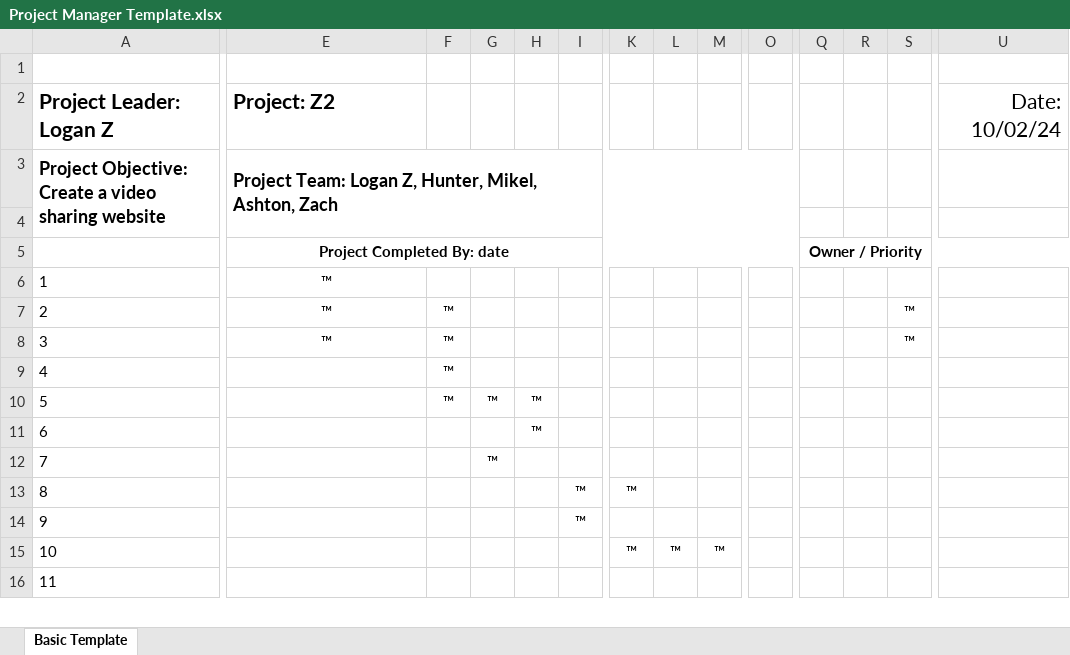
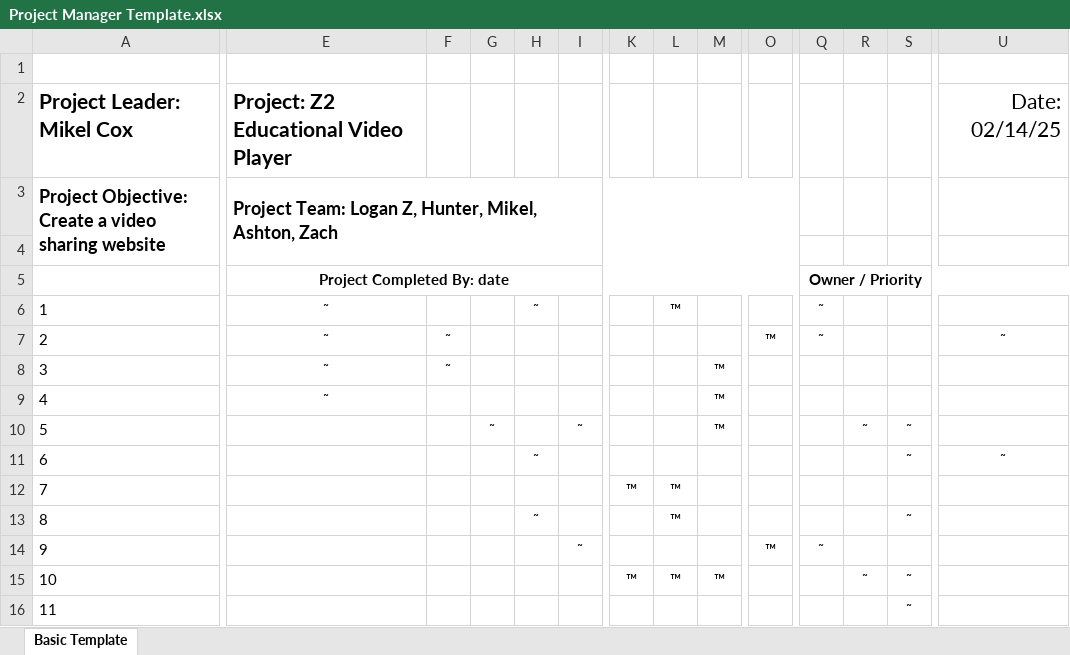
Before and after one commit to SmoCloud/video-player, an Excel workbook: data/docs/Project Manager Template.xlsx, sheet Basic Template, drawn as a sheet; only a part is shown, gaps mark what is left out; values as stored, in another font and other column widths than the file's, no borders; charts and pictures and conditional formats not drawn; removed rows and columns are numbered as before the commit, all else as after; rows hold the shown columns only; the diff covers the shown part only; the diff names each change by its address in the sheet, - before the commit and + after, or states it on an @@ line.

Commit message:
Updated README and Project Management tracking sheet.

```diff
--- a/data/docs/Project Manager Template.xlsx (sheet Basic Template)
+++ b/data/docs/Project Manager Template.xlsx (sheet Basic Template)
-row 2: Project Leader: Logan Z | Project: Z2 |  |  |  |  |  |  |  |  |  |  |  | Date: 10/02/24
+row 2: Project Leader: Mikel Cox | Project: Z2 Educational Video Player |  |  |  |  |  |  |  |  |  |  |  | Date: 02/14/25
-row 6: 1 | ™
-row 7: 2 | ™ | ™ |  |  |  |  |  |  |  |  |  | ™
+row 6: 1 | ˜ |  |  | ˜ |  |  | ™ |  |  | ˜
+row 7: 2 | ˜ | ˜ |  |  |  |  |  |  | ™ | ˜ |  |  | ˜
-E8: ™
+E8: ˜
-F8: ™
+F8: ˜
-M8:M9: (empty)
+M8:M9: ™
-S8: ™
+S8: (empty)
-E9: (empty)
+E9: ˜
-F9: ™
+F9: (empty)
-row 10: 5 |  | ™ | ™ | ™
+row 10: 5 |  |  | ˜ |  | ˜ |  |  | ™ |  |  | ˜ | ˜
-H11: ™
+H11: ˜
-S11: (empty)
+S11: ˜
-U11: (empty)
+U11: ˜
-G12: ™
+G12: (empty)
-K12: (empty)
+K12: ™
-L12:L13: (empty)
+L12:L13: ™
-H13: (empty)
+H13: ˜
-I13: ™
+I13: (empty)
-K13: ™
+K13: (empty)
-S13: (empty)
+S13: ˜
-I14: ™
+I14: ˜
-O14: (empty)
+O14: ™
-Q14: (empty)
+Q14: ˜
-R15: (empty)
+R15: ˜
-S15:S16: (empty)
+S15:S16: ˜
```
Also changed, not shown: 5 edited cells elsewhere in this sheet, 5 other files.
